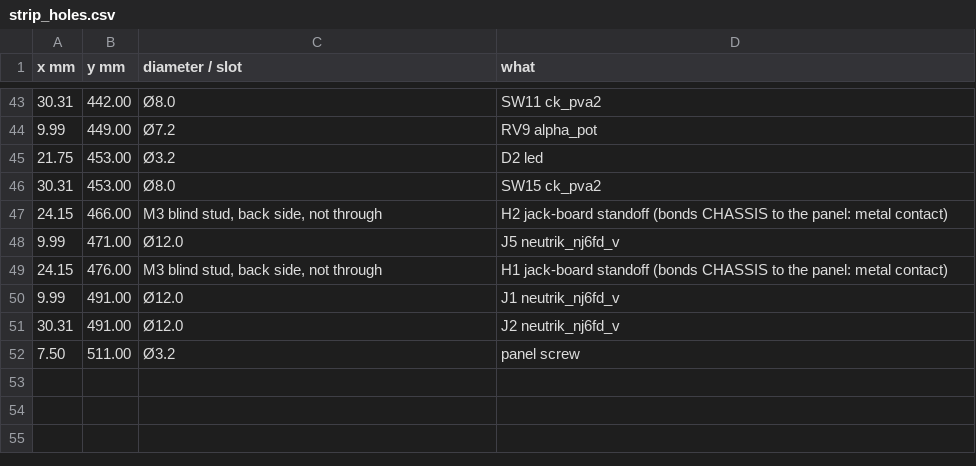
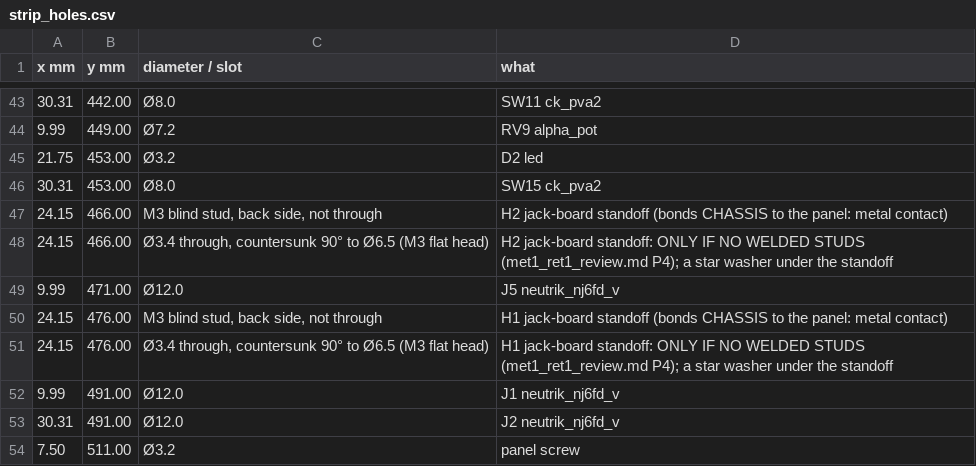
Before and after one commit to cozycactus/goa-console, a CSV file: panels/strip_holes.csv, drawn as a sheet; only a part is shown, gaps mark what is left out.

```diff
--- a/panels/strip_holes.csv
+++ b/panels/strip_holes.csv
@@ -47,4 +47,6 @@ x mm,y mm,diameter / slot,what
 24.15,466.00,"M3 blind stud, back side, not through",H2 jack-board standoff (bonds CHASSIS to the panel: metal contact)
+24.15,466.00,"Ø3.4 through, countersunk 90° to Ø6.5 (M3 flat head)",H2 jack-board standoff: ONLY IF NO WELDED STUDS (met1_ret1_review.md P4); a star washer under the standoff
 9.99,471.00,Ø12.0,J5 neutrik_nj6fd_v
 24.15,476.00,"M3 blind stud, back side, not through",H1 jack-board standoff (bonds CHASSIS to the panel: metal contact)
+24.15,476.00,"Ø3.4 through, countersunk 90° to Ø6.5 (M3 flat head)",H1 jack-board standoff: ONLY IF NO WELDED STUDS (met1_ret1_review.md P4); a star washer under the standoff
 9.99,491.00,Ø12.0,J1 neutrik_nj6fd_v
```
Also changed, not shown: panels/group_holes.csv, panels/master_holes.csv, 9 other files.
